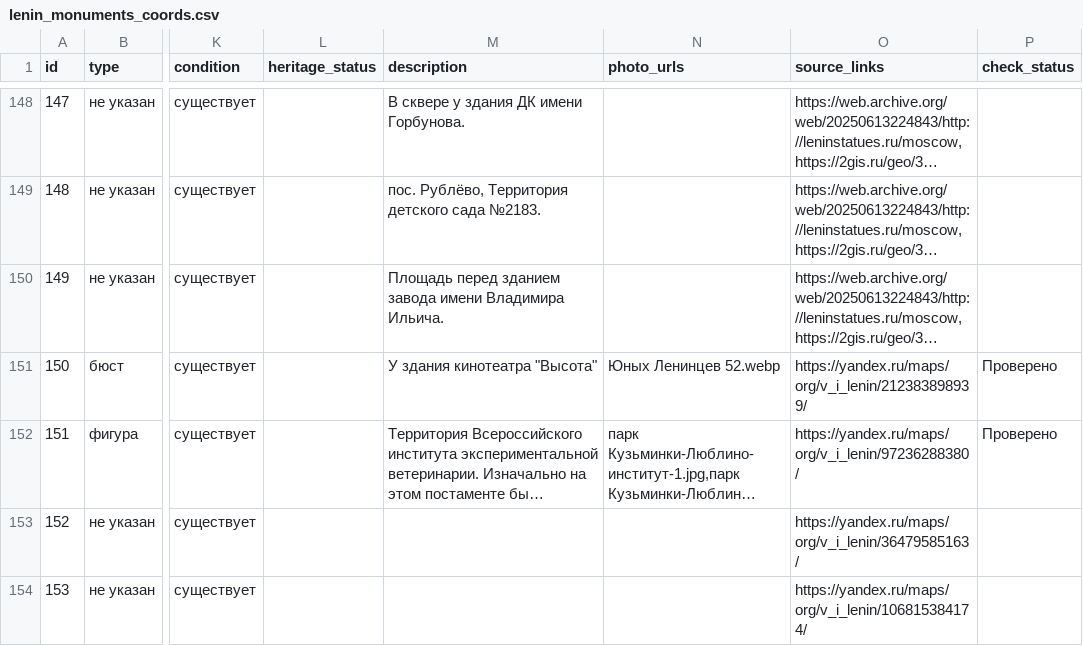
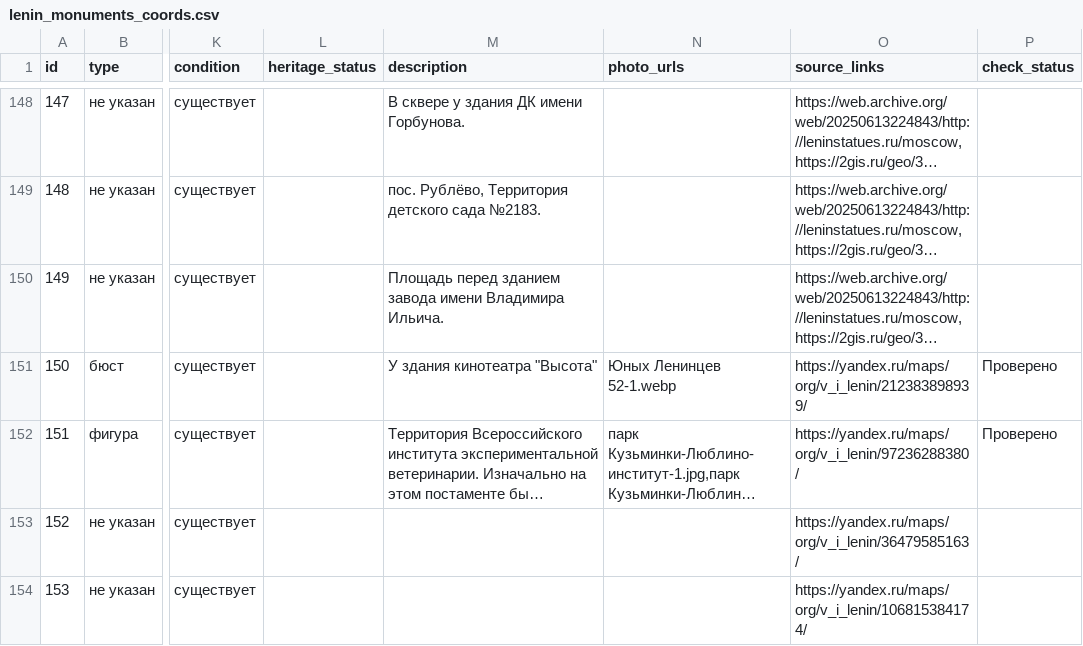
Before and after one commit to spzw06/Lenin_in_moscow, a CSV file: data/lenin_monuments_coords.csv, drawn as a sheet; only a part is shown, gaps mark what is left out; long unchanged cells end in …; the diff names each change by its address in the sheet, - before the commit and + after, or states it on an @@ line.

```diff
--- a/data/lenin_monuments_coords.csv
+++ b/data/lenin_monuments_coords.csv
-N151 (photo_urls): Юных Ленинцев 52.webp
+N151 (photo_urls): Юных Ленинцев 52-1.webp
```
Also changed, not shown: 3 other files.
